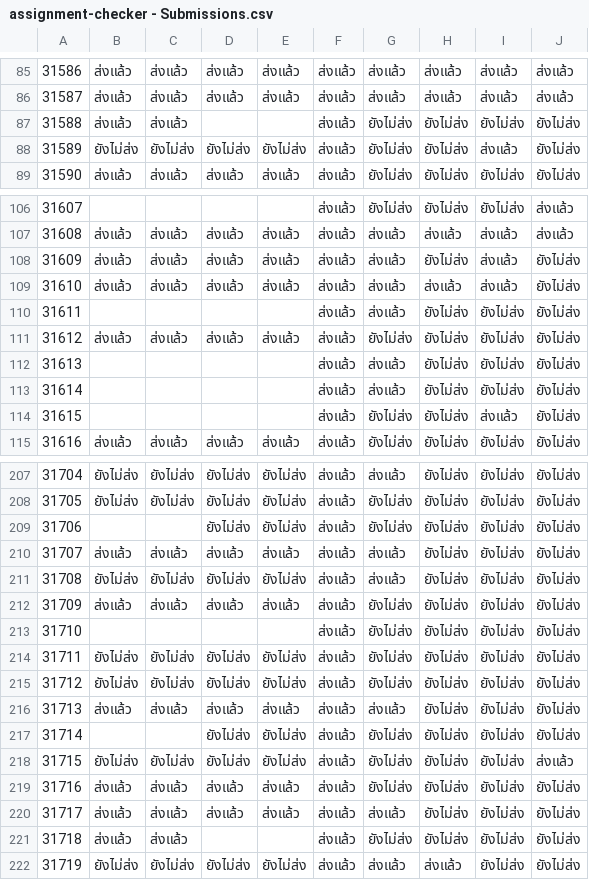
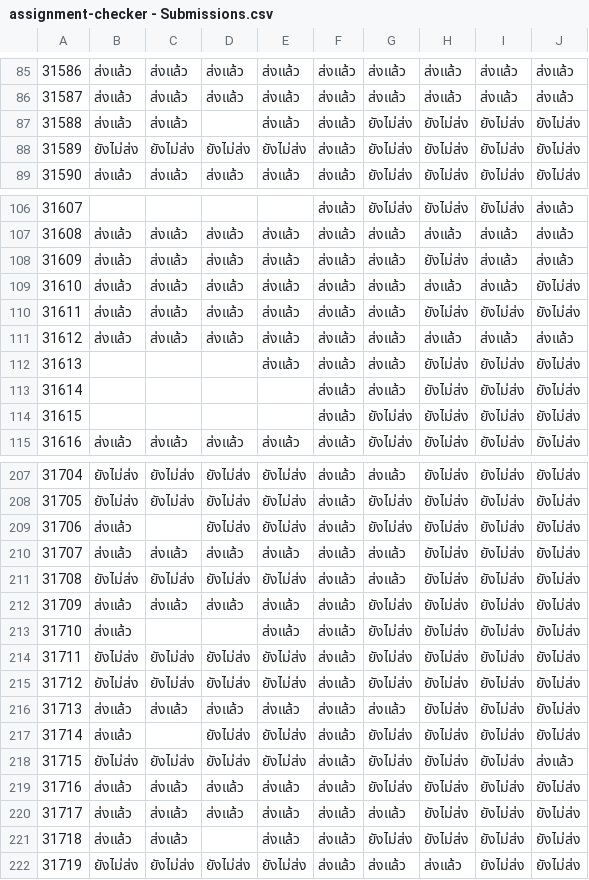
Before and after one commit to Ketsaraporn02/assignment-checker, a CSV file: assignment-checker - Submissions.csv, drawn as a sheet; only a part is shown, gaps mark what is left out; the diff covers the shown part only.

```diff
--- a/assignment-checker - Submissions.csv
+++ b/assignment-checker - Submissions.csv
@@ -86,4 +86,4 @@
 31587,ส่งแล้ว,ส่งแล้ว,ส่งแล้ว,ส่งแล้ว,ส่งแล้ว,ส่งแล้ว,ส่งแล้ว,ส่งแล้ว,ส่งแล้ว
-31588,ส่งแล้ว,ส่งแล้ว,,,ส่งแล้ว,ยังไม่ส่ง,ยังไม่ส่ง,ยังไม่ส่ง,ยังไม่ส่ง
-31589,ยังไม่ส่ง,ยังไม่ส่ง,ยังไม่ส่ง,ยังไม่ส่ง,ส่งแล้ว,ยังไม่ส่ง,ยังไม่ส่ง,ส่งแล้ว,ยังไม่ส่ง
+31588,ส่งแล้ว,ส่งแล้ว,,ส่งแล้ว,ส่งแล้ว,ยังไม่ส่ง,ยังไม่ส่ง,ยังไม่ส่ง,ยังไม่ส่ง
+31589,ยังไม่ส่ง,ยังไม่ส่ง,ยังไม่ส่ง,ยังไม่ส่ง,ส่งแล้ว,ยังไม่ส่ง,ยังไม่ส่ง,ยังไม่ส่ง,ยังไม่ส่ง
 31590,ส่งแล้ว,ส่งแล้ว,ส่งแล้ว,ส่งแล้ว,ส่งแล้ว,ยังไม่ส่ง,ยังไม่ส่ง,ยังไม่ส่ง,ยังไม่ส่ง
@@ -107,9 +107,9 @@
 31608,ส่งแล้ว,ส่งแล้ว,ส่งแล้ว,ส่งแล้ว,ส่งแล้ว,ส่งแล้ว,ส่งแล้ว,ส่งแล้ว,ส่งแล้ว
-31609,ส่งแล้ว,ส่งแล้ว,ส่งแล้ว,ส่งแล้ว,ส่งแล้ว,ส่งแล้ว,ยังไม่ส่ง,ส่งแล้ว,ยังไม่ส่ง
+31609,ส่งแล้ว,ส่งแล้ว,ส่งแล้ว,ส่งแล้ว,ส่งแล้ว,ส่งแล้ว,ยังไม่ส่ง,ส่งแล้ว,ส่งแล้ว
 31610,ส่งแล้ว,ส่งแล้ว,ส่งแล้ว,ส่งแล้ว,ส่งแล้ว,ส่งแล้ว,ส่งแล้ว,ส่งแล้ว,ยังไม่ส่ง
-31611,,,,,ส่งแล้ว,ส่งแล้ว,ยังไม่ส่ง,ยังไม่ส่ง,ยังไม่ส่ง
-31612,ส่งแล้ว,ส่งแล้ว,ส่งแล้ว,ส่งแล้ว,ส่งแล้ว,ยังไม่ส่ง,ยังไม่ส่ง,ยังไม่ส่ง,ยังไม่ส่ง
-31613,,,,,ส่งแล้ว,ส่งแล้ว,ยังไม่ส่ง,ยังไม่ส่ง,ยังไม่ส่ง
+31611,ส่งแล้ว,ส่งแล้ว,ส่งแล้ว,ส่งแล้ว,ส่งแล้ว,ส่งแล้ว,ยังไม่ส่ง,ยังไม่ส่ง,ยังไม่ส่ง
+31612,ส่งแล้ว,ส่งแล้ว,ส่งแล้ว,ส่งแล้ว,ส่งแล้ว,ส่งแล้ว,ส่งแล้ว,ส่งแล้ว,ส่งแล้ว
+31613,,,,ส่งแล้ว,ส่งแล้ว,ส่งแล้ว,ยังไม่ส่ง,ยังไม่ส่ง,ยังไม่ส่ง
 31614,,,,,ส่งแล้ว,ส่งแล้ว,ยังไม่ส่ง,ยังไม่ส่ง,ยังไม่ส่ง
-31615,,,,,ส่งแล้ว,ยังไม่ส่ง,ยังไม่ส่ง,ส่งแล้ว,ยังไม่ส่ง
+31615,,,,,ส่งแล้ว,ยังไม่ส่ง,ยังไม่ส่ง,ยังไม่ส่ง,ยังไม่ส่ง
 31616,ส่งแล้ว,ส่งแล้ว,ส่งแล้ว,ส่งแล้ว,ส่งแล้ว,ยังไม่ส่ง,ยังไม่ส่ง,ยังไม่ส่ง,ยังไม่ส่ง
@@ -208,3 +208,3 @@
 31705,ยังไม่ส่ง,ยังไม่ส่ง,ยังไม่ส่ง,ยังไม่ส่ง,ส่งแล้ว,ยังไม่ส่ง,ยังไม่ส่ง,ยังไม่ส่ง,ยังไม่ส่ง
-31706,,,ยังไม่ส่ง,ยังไม่ส่ง,ส่งแล้ว,ยังไม่ส่ง,ยังไม่ส่ง,ยังไม่ส่ง,ยังไม่ส่ง
+31706,ส่งแล้ว,,ยังไม่ส่ง,ยังไม่ส่ง,ส่งแล้ว,ยังไม่ส่ง,ยังไม่ส่ง,ยังไม่ส่ง,ยังไม่ส่ง
 31707,ส่งแล้ว,ส่งแล้ว,ส่งแล้ว,ส่งแล้ว,ส่งแล้ว,ส่งแล้ว,ยังไม่ส่ง,ยังไม่ส่ง,ยังไม่ส่ง
@@ -212,3 +212,3 @@
 31709,ส่งแล้ว,ส่งแล้ว,ส่งแล้ว,ส่งแล้ว,ส่งแล้ว,ยังไม่ส่ง,ยังไม่ส่ง,ยังไม่ส่ง,ยังไม่ส่ง
-31710,,,,,ส่งแล้ว,ยังไม่ส่ง,ยังไม่ส่ง,ยังไม่ส่ง,ยังไม่ส่ง
+31710,ส่งแล้ว,,,ส่งแล้ว,ส่งแล้ว,ยังไม่ส่ง,ยังไม่ส่ง,ยังไม่ส่ง,ยังไม่ส่ง
 31711,ยังไม่ส่ง,ยังไม่ส่ง,ยังไม่ส่ง,ยังไม่ส่ง,ส่งแล้ว,ยังไม่ส่ง,ยังไม่ส่ง,ยังไม่ส่ง,ยังไม่ส่ง
@@ -216,3 +216,3 @@
 31713,ส่งแล้ว,ส่งแล้ว,ส่งแล้ว,ส่งแล้ว,ส่งแล้ว,ส่งแล้ว,ยังไม่ส่ง,ยังไม่ส่ง,ยังไม่ส่ง
-31714,,,ยังไม่ส่ง,ยังไม่ส่ง,ส่งแล้ว,ยังไม่ส่ง,ยังไม่ส่ง,ยังไม่ส่ง,ยังไม่ส่ง
+31714,ส่งแล้ว,,ยังไม่ส่ง,ยังไม่ส่ง,ส่งแล้ว,ยังไม่ส่ง,ยังไม่ส่ง,ยังไม่ส่ง,ยังไม่ส่ง
 31715,ยังไม่ส่ง,ยังไม่ส่ง,ยังไม่ส่ง,ยังไม่ส่ง,ส่งแล้ว,ยังไม่ส่ง,ยังไม่ส่ง,ยังไม่ส่ง,ส่งแล้ว
@@ -220,3 +220,3 @@
 31717,ส่งแล้ว,ส่งแล้ว,ส่งแล้ว,ส่งแล้ว,ส่งแล้ว,ส่งแล้ว,ยังไม่ส่ง,ยังไม่ส่ง,ยังไม่ส่ง
-31718,ส่งแล้ว,ส่งแล้ว,,,ส่งแล้ว,ยังไม่ส่ง,ยังไม่ส่ง,ยังไม่ส่ง,ยังไม่ส่ง
+31718,ส่งแล้ว,ส่งแล้ว,,ส่งแล้ว,ส่งแล้ว,ยังไม่ส่ง,ยังไม่ส่ง,ยังไม่ส่ง,ยังไม่ส่ง
 31719,ยังไม่ส่ง,ยังไม่ส่ง,ยังไม่ส่ง,ยังไม่ส่ง,ส่งแล้ว,ส่งแล้ว,ส่งแล้ว,ยังไม่ส่ง,ยังไม่ส่ง
```
Also changed, not shown: 33 edited cells elsewhere in this file, assignment-checker - Students.csv.
